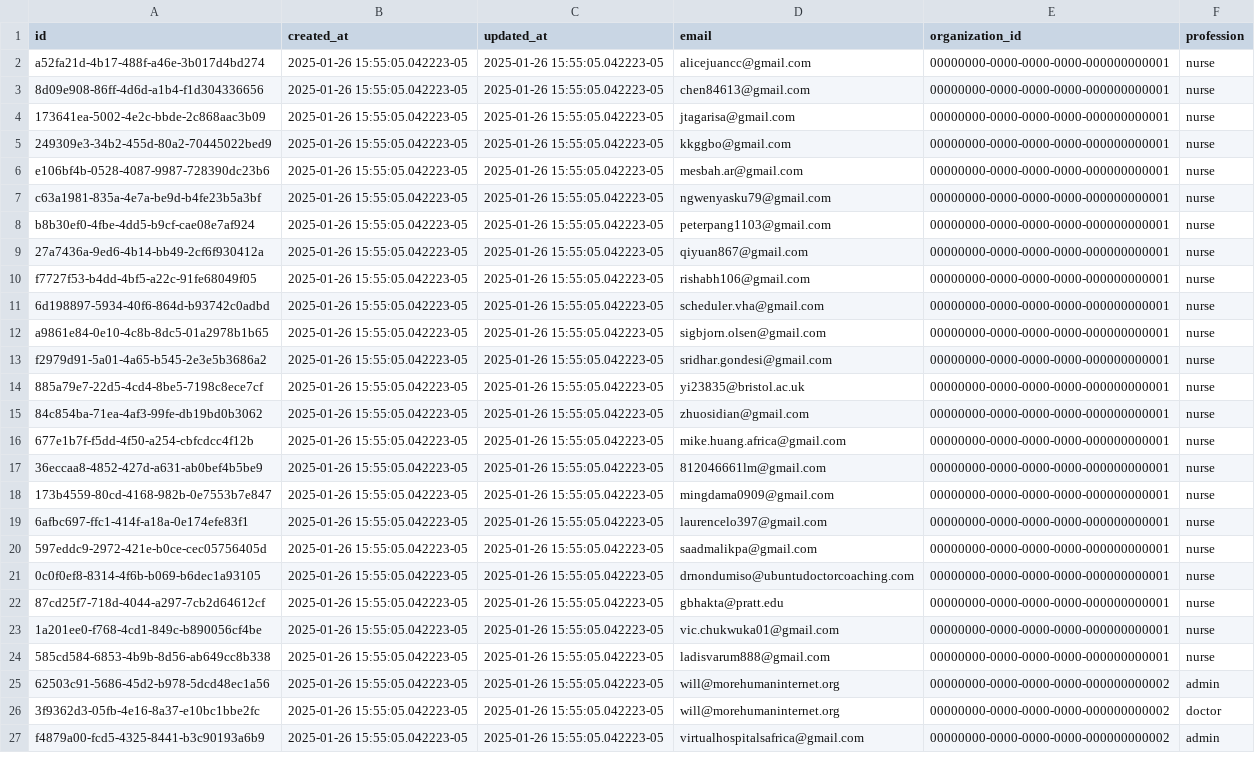
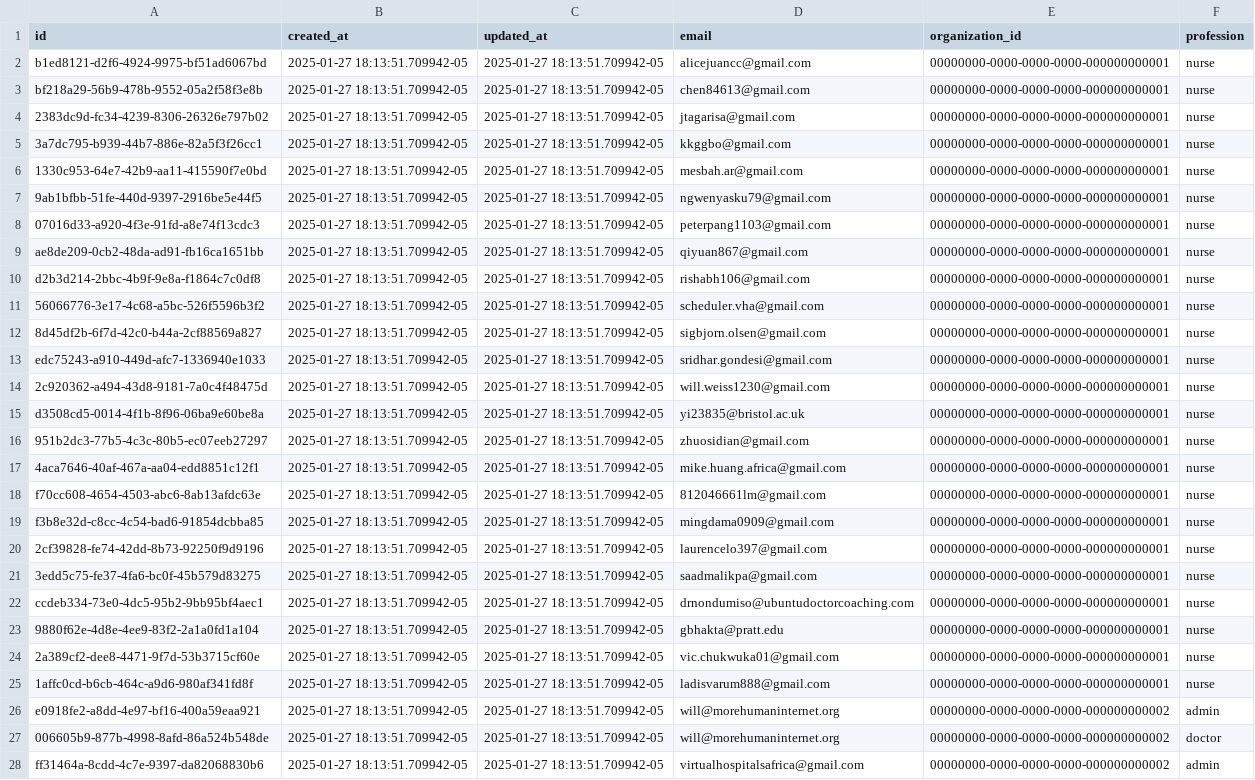
Before and after one commit to Virtual-Hospitals-Africa/virtual-hospitals-africa, a TSV file: db/seed/dumps/health_worker_invitees.tsv, drawn as a sheet; only a part is shown; addresses are those after the commit; the diff covers the shown part only; the diff names each change by its address in the sheet, - before the commit and + after, or states it on an @@ line.

```diff
--- a/db/seed/dumps/health_worker_invitees.tsv
+++ b/db/seed/dumps/health_worker_invitees.tsv
-A2 (id): a52fa21d-4b17-488f-a46e-3b017d4bd274
+A2 (id): b1ed8121-d2f6-4924-9975-bf51ad6067bd
-B2:B13 (created_at): 2025-01-26 15:55:05.042223-05
+B2:B13 (created_at): 2025-01-27 18:13:51.709942-05
-C2:C13 (updated_at): 2025-01-26 15:55:05.042223-05
+C2:C13 (updated_at): 2025-01-27 18:13:51.709942-05
-A3 (id): 8d09e908-86ff-4d6d-a1b4-f1d304336656
+A3 (id): bf218a29-56b9-478b-9552-05a2f58f3e8b
-A4 (id): 173641ea-5002-4e2c-bbde-2c868aac3b09
+A4 (id): 2383dc9d-fc34-4239-8306-26326e797b02
-A5 (id): 249309e3-34b2-455d-80a2-70445022bed9
+A5 (id): 3a7dc795-b939-44b7-886e-82a5f3f26cc1
-A6 (id): e106bf4b-0528-4087-9987-728390dc23b6
+A6 (id): 1330c953-64e7-42b9-aa11-415590f7e0bd
-A7 (id): c63a1981-835a-4e7a-be9d-b4fe23b5a3bf
+A7 (id): 9ab1bfbb-51fe-440d-9397-2916be5e44f5
-A8 (id): b8b30ef0-4fbe-4dd5-b9cf-cae08e7af924
+A8 (id): 07016d33-a920-4f3e-91fd-a8e74f13cdc3
-A9 (id): 27a7436a-9ed6-4b14-bb49-2cf6f930412a
+A9 (id): ae8de209-0cb2-48da-ad91-fb16ca1651bb
-A10 (id): f7727f53-b4dd-4bf5-a22c-91fe68049f05
+A10 (id): d2b3d214-2bbc-4b9f-9e8a-f1864c7c0df8
-A11 (id): 6d198897-5934-40f6-864d-b93742c0adbd
+A11 (id): 56066776-3e17-4c68-a5bc-526f5596b3f2
-A12 (id): a9861e84-0e10-4c8b-8dc5-01a2978b1b65
+A12 (id): 8d45df2b-6f7d-42c0-b44a-2cf88569a827
-A13 (id): f2979d91-5a01-4a65-b545-2e3e5b3686a2
+A13 (id): edc75243-a910-449d-afc7-1336940e1033
+row 14: 2c920362-a494-43d8-9181-7a0c4f48475d | 2025-01-27 18:13:51.709942-05 | 2025-01-27 18:13:51.709942-05 | will.weiss1230@gmail.com | 00000000-0000-0000-0000-000000000001 | nurse
-A15 (id): 885a79e7-22d5-4cd4-8be5-7198c8ece7cf
+A15 (id): d3508cd5-0014-4f1b-8f96-06ba9e60be8a
-B15:B28 (created_at): 2025-01-26 15:55:05.042223-05
+B15:B28 (created_at): 2025-01-27 18:13:51.709942-05
-C15:C28 (updated_at): 2025-01-26 15:55:05.042223-05
+C15:C28 (updated_at): 2025-01-27 18:13:51.709942-05
-A16 (id): 84c854ba-71ea-4af3-99fe-db19bd0b3062
+A16 (id): 951b2dc3-77b5-4c3c-80b5-ec07eeb27297
-A17 (id): 677e1b7f-f5dd-4f50-a254-cbfcdcc4f12b
+A17 (id): 4aca7646-40af-467a-aa04-edd8851c12f1
-A18 (id): 36eccaa8-4852-427d-a631-ab0bef4b5be9
+A18 (id): f70cc608-4654-4503-abc6-8ab13afdc63e
-A19 (id): 173b4559-80cd-4168-982b-0e7553b7e847
+A19 (id): f3b8e32d-c8cc-4c54-bad6-91854dcbba85
-A20 (id): 6afbc697-ffc1-414f-a18a-0e174efe83f1
+A20 (id): 2cf39828-fe74-42dd-8b73-92250f9d9196
-A21 (id): 597eddc9-2972-421e-b0ce-cec05756405d
+A21 (id): 3edd5c75-fe37-4fa6-bc0f-45b579d83275
-A22 (id): 0c0f0ef8-8314-4f6b-b069-b6dec1a93105
+A22 (id): ccdeb334-73e0-4dc5-95b2-9bb95bf4aec1
-A23 (id): 87cd25f7-718d-4044-a297-7cb2d64612cf
+A23 (id): 9880f62e-4d8e-4ee9-83f2-2a1a0fd1a104
-A24 (id): 1a201ee0-f768-4cd1-849c-b890056cf4be
+A24 (id): 2a389cf2-dee8-4471-9f7d-53b3715cf60e
-A25 (id): 585cd584-6853-4b9b-8d56-ab649cc8b338
+A25 (id): 1affc0cd-b6cb-464c-a9d6-980af341fd8f
-A26 (id): 62503c91-5686-45d2-b978-5dcd48ec1a56
+A26 (id): e0918fe2-a8dd-4e97-bf16-400a59eaa921
-A27 (id): 3f9362d3-05fb-4e16-8a37-e10bc1bbe2fc
+A27 (id): 006605b9-877b-4998-8afd-86a524b548de
-A28 (id): f4879a00-fcd5-4325-8441-b3c90193a6b9
+A28 (id): ff31464a-8cdd-4c7e-9397-da82068830b6
```
Also changed, not shown: 99 edited cells elsewhere in this file, db/resources/examinations.tsv, db/seed/dumps/pharmacies.tsv, 35 other files.
